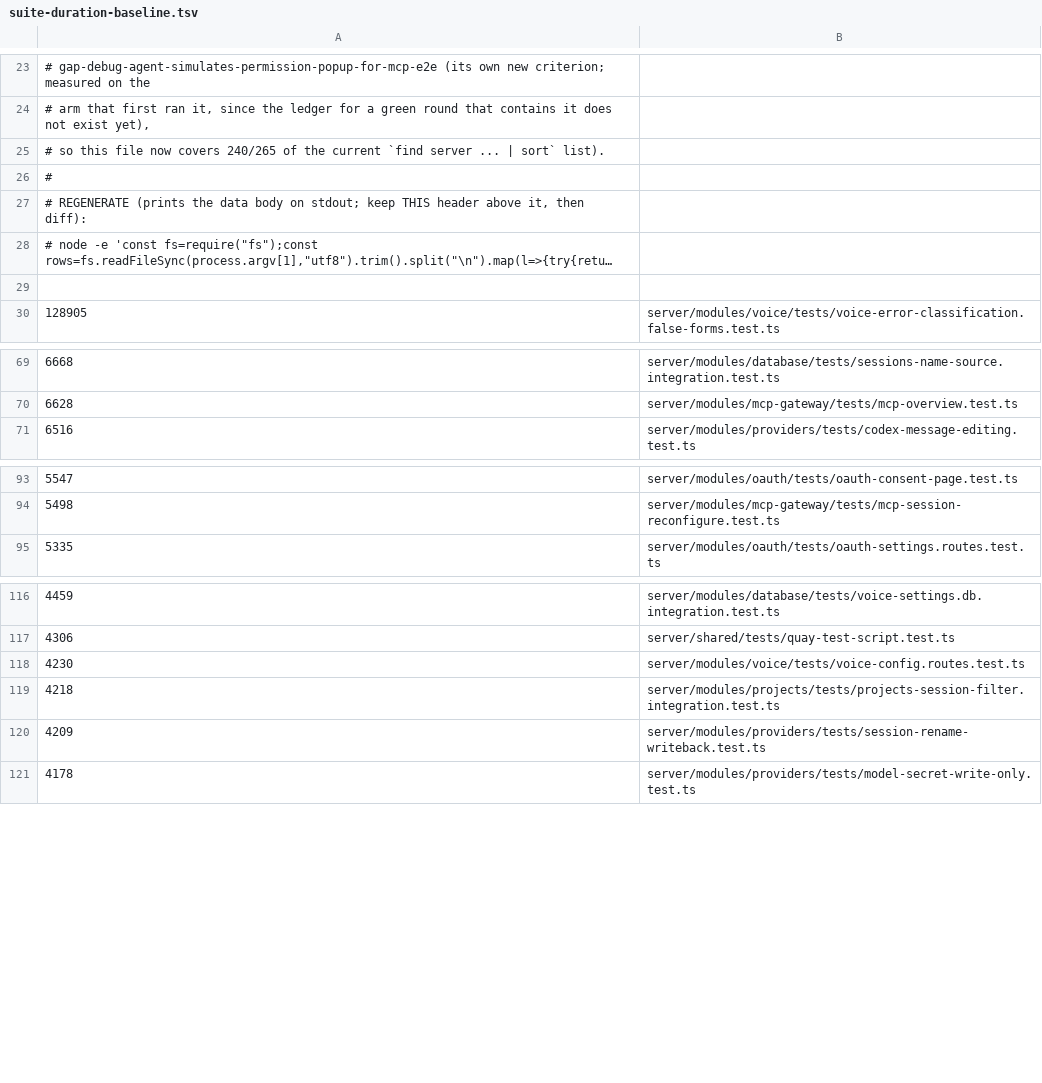
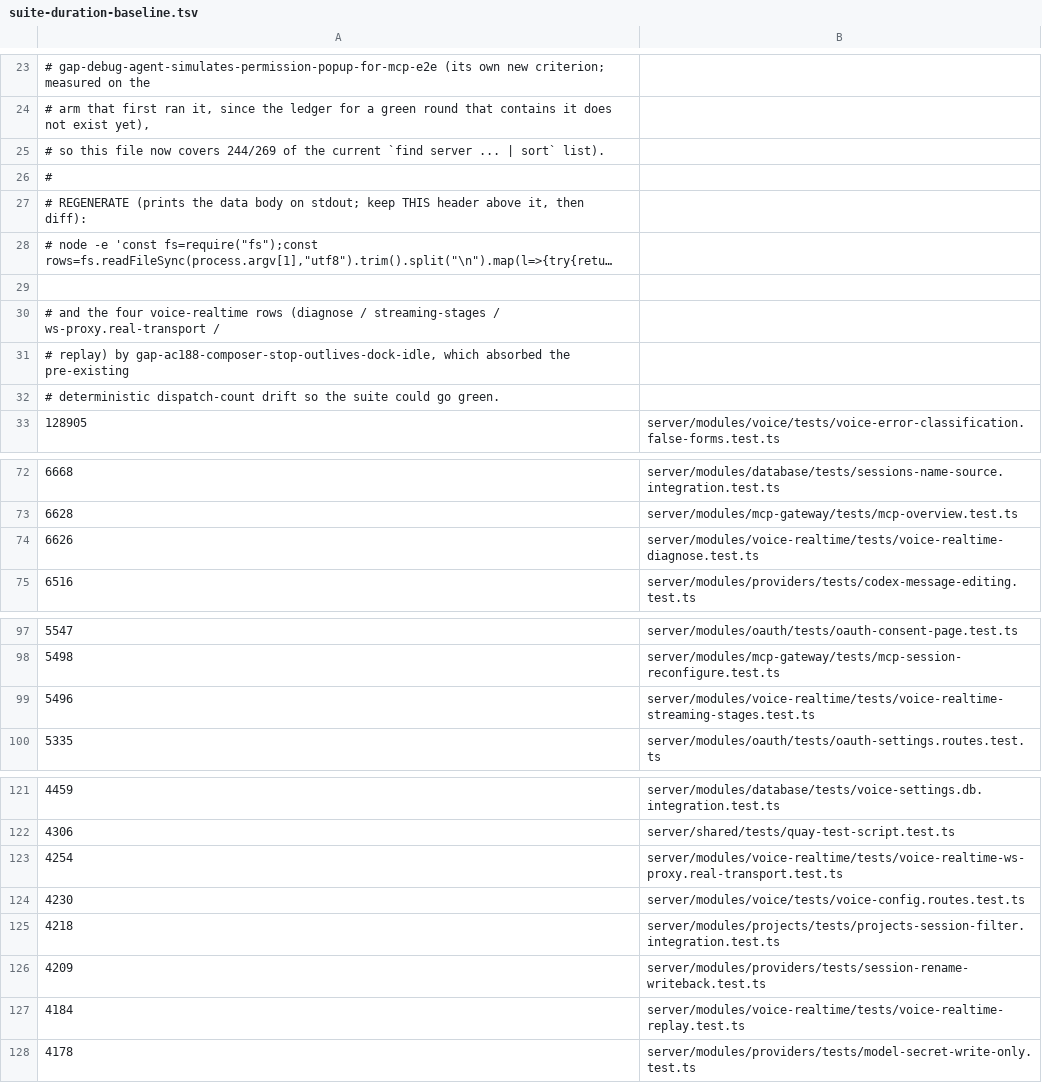
Before and after one commit to Chuwhyangle/claudecodeui, a TSV file: scripts/suite-duration-baseline.tsv, drawn as a sheet; only a part is shown, gaps mark what is left out; long unchanged cells end in ….

```diff
--- a/scripts/suite-duration-baseline.tsv
+++ b/scripts/suite-duration-baseline.tsv
@@ -24,3 +24,3 @@
 #   arm that first ran it, since the ledger for a green round that contains it does not exist yet),
-# so this file now covers 240/265 of the current `find server ... | sort` list).
+# so this file now covers 244/269 of the current `find server ... | sort` list).
 #
@@ -29,2 +29,5 @@
 
+#   and the four voice-realtime rows (diagnose / streaming-stages / ws-proxy.real-transport /
+#   replay) by gap-ac188-composer-stop-outlives-dock-idle, which absorbed the pre-existing
+#   deterministic dispatch-count drift so the suite could go green.
 128905	server/modules/voice/tests/voice-error-classification.false-forms.test.ts
@@ -70,2 +73,3 @@
 6628	server/modules/mcp-gateway/tests/mcp-overview.test.ts
+6626	server/modules/voice-realtime/tests/voice-realtime-diagnose.test.ts
 6516	server/modules/providers/tests/codex-message-editing.test.ts
@@ -94,2 +98,3 @@
 5498	server/modules/mcp-gateway/tests/mcp-session-reconfigure.test.ts
+5496	server/modules/voice-realtime/tests/voice-realtime-streaming-stages.test.ts
 5335	server/modules/oauth/tests/oauth-settings.routes.test.ts
@@ -117,2 +122,3 @@
 4306	server/shared/tests/quay-test-script.test.ts
+4254	server/modules/voice-realtime/tests/voice-realtime-ws-proxy.real-transport.test.ts
 4230	server/modules/voice/tests/voice-config.routes.test.ts
@@ -120,2 +126,3 @@
 4209	server/modules/providers/tests/session-rename-writeback.test.ts
+4184	server/modules/voice-realtime/tests/voice-realtime-replay.test.ts
 4178	server/modules/providers/tests/model-secret-write-only.test.ts
```
Also changed, not shown: 2 other files.
